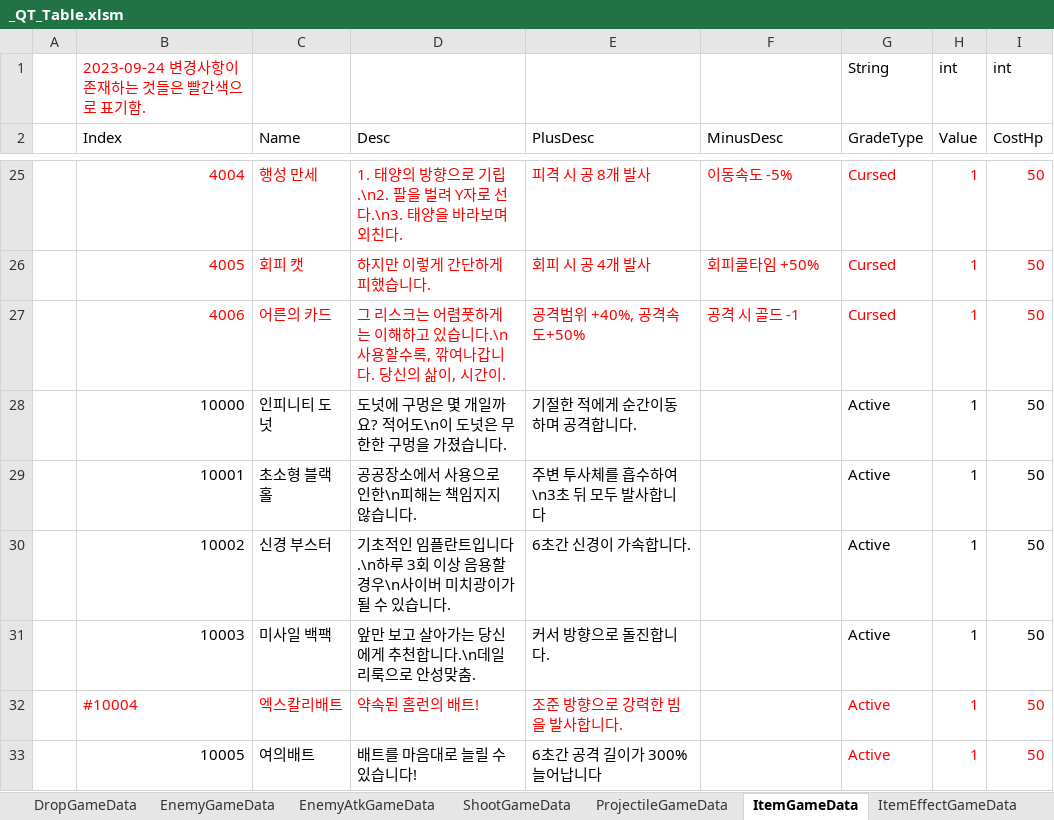
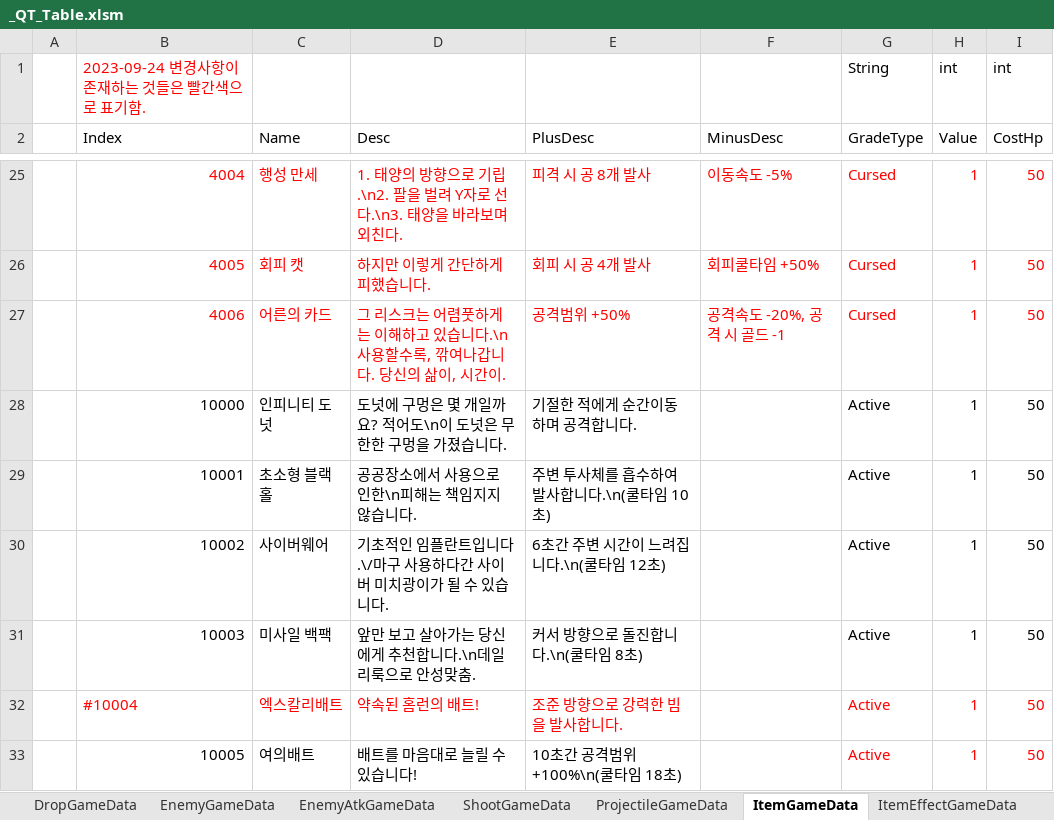
Before and after one commit to Cuty444/QT_Proto, an Excel workbook: _GameData/_QT_Table.xlsm, sheet ItemGameData, drawn as a sheet; only a part is shown, gaps mark what is left out; values as stored, in another font and other column widths than the file's, no borders; table styles not drawn; the diff names each change by its address in the sheet, - before the commit and + after, or states it on an @@ line.

```diff
--- a/_GameData/_QT_Table.xlsm (sheet ItemGameData)
+++ b/_GameData/_QT_Table.xlsm (sheet ItemGameData)
-E27 (PlusDesc): 공격범위 +40%, 공격속도+50%
+E27 (PlusDesc): 공격범위 +50%
-F27 (MinusDesc): 공격 시 골드 -1
+F27 (MinusDesc): 공격속도 -20%, 공격 시 골드 -1
-E29 (PlusDesc): 주변 투사체를 흡수하여\n3초 뒤 모두 발사합니다
+E29 (PlusDesc): 주변 투사체를 흡수하여 발사합니다.\n(쿨타임 10초)
-C30 (Name): 신경 부스터
+C30 (Name): 사이버웨어
-D30 (Desc): …트입니다.\n하루 3회 이상 음용할 경우\n사이버…
+D30 (Desc): …트입니다.\/마구 사용하다간 사이버…
-E30 (PlusDesc): 6초간 신경이 가속합니다.
+E30 (PlusDesc): 6초간 주변 시간이 느려집니다.\n(쿨타임 12초)
-E31 (PlusDesc): 커서 방향으로 돌진합니다.
+E31 (PlusDesc): 커서 방향으로 돌진합니다.\n(쿨타임 8초)
-E33 (PlusDesc): 6초간 공격 길이가 300% 늘어납니다
+E33 (PlusDesc): 10초간 공격범위 +100%\n(쿨타임 18초)
```
Also changed, not shown: sheet BuffEffectGameData, sheet ItemEffectGameData, sheet EnemyGameData, sheet CharacterGameData, sheet SpecialEffectGameData, charts or pictures, 5 other files.
